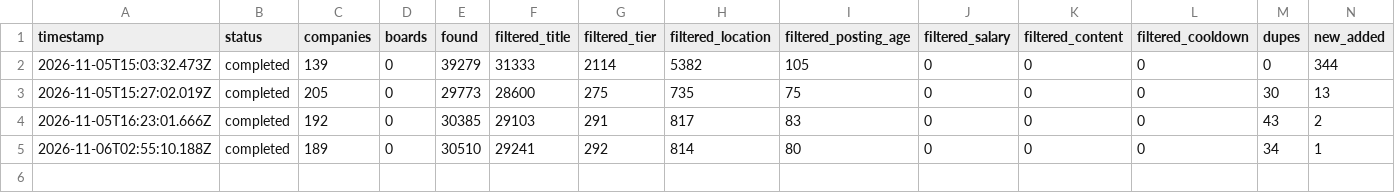
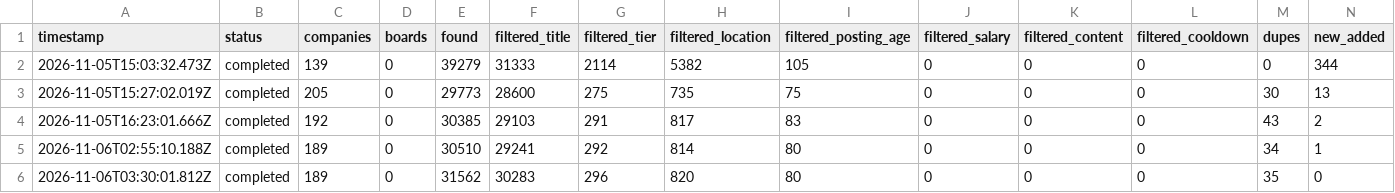
Before and after one commit to choudharyayushi655-web/Finance-, a TSV file: data/scan-runs.tsv, drawn as a sheet; only a part is shown; rows hold the shown columns only; the diff names each change by its address in the sheet, - before the commit and + after, or states it on an @@ line.

Commit message:
scan 2026-11-06T03:30Z

```diff
--- a/data/scan-runs.tsv
+++ b/data/scan-runs.tsv
+row 6: 2026-11-06T03:30:01.812Z | completed | 189 | 0 | 31562 | 30283 | 296 | 820 | 80 | 0 | 0 | 0 | 35 | 0
```
Also changed, not shown: 6 other files.
